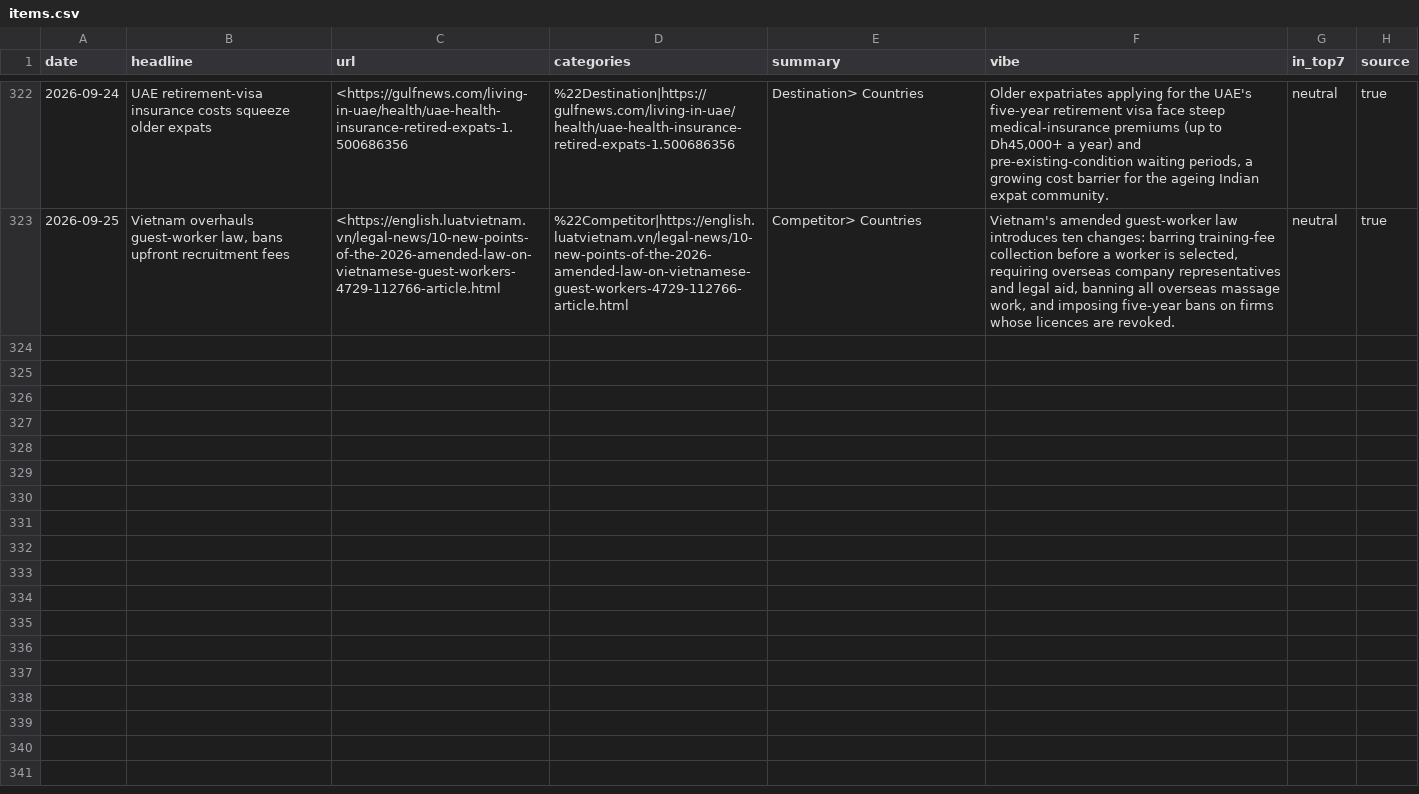
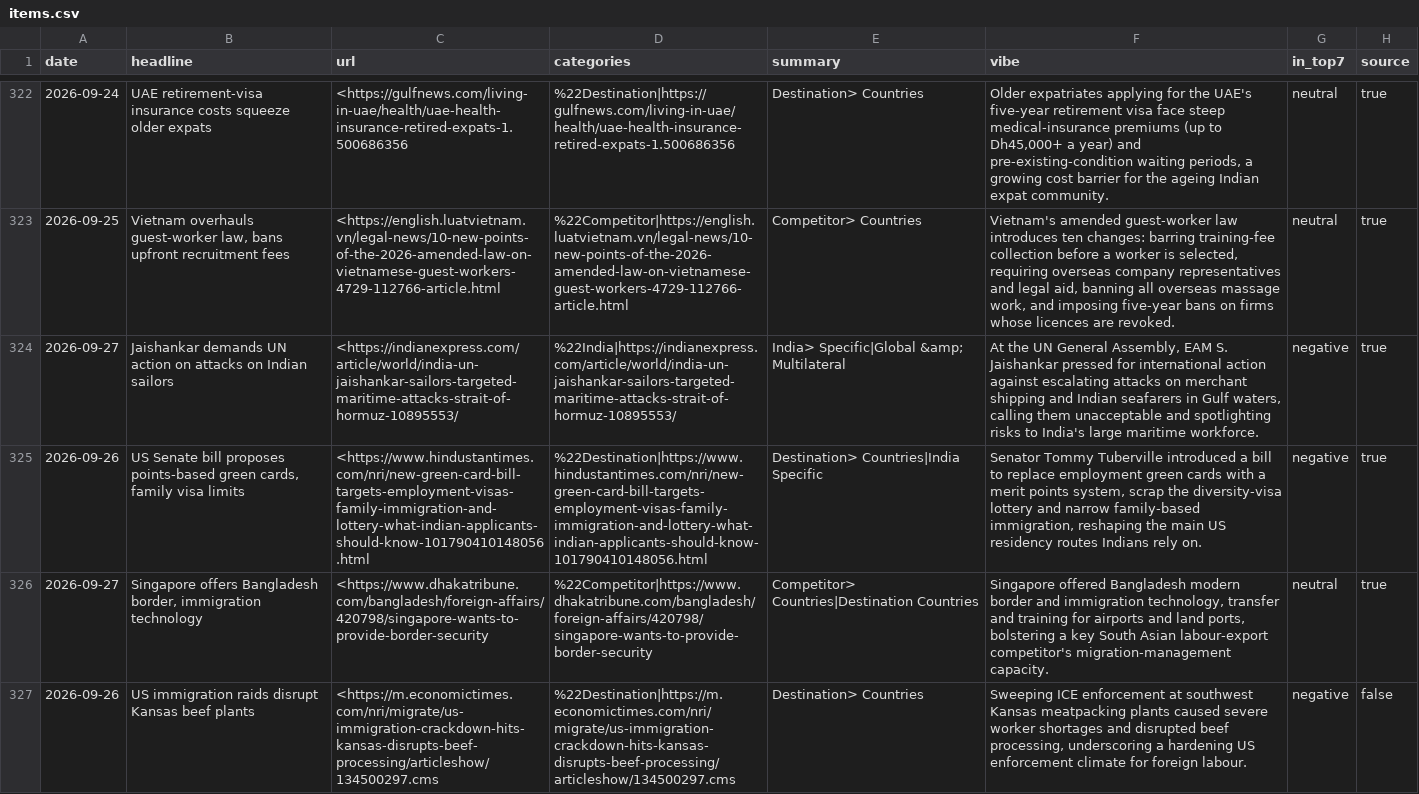
Before and after one commit to tharunkm-104/gati-mobility-sentiment-tracker, a CSV file: data/items.csv, drawn as a sheet; only a part is shown, gaps mark what is left out; the diff names each change by its address in the sheet, - before the commit and + after, or states it on an @@ line.

```diff
--- a/data/items.csv
+++ b/data/items.csv
+row 324: 2026-09-27 | Jaishankar demands UN action on attacks on Indian sailors | <https://indianexpress.com/article/world/india-un-jaishankar-sailors-targeted-maritime-attacks-strait-of-hormuz-10895553/ | %22India|https://indianexpress.com/article/world/india-un-jaishankar-sailors-targeted-maritime-attacks-strait-of-hormuz-10895553/ | India> Specific|Global &amp; Multilateral | At the UN General Assembly, EAM S. Jaishankar pressed for international action against escalating attacks on merchant shipping and Indian seafarers in Gulf waters, calling them unacceptable and spotlighting risks to India's large maritime workforce. | negative | true
+row 325: 2026-09-26 | US Senate bill proposes points-based green cards, family visa limits | <https://www.hindustantimes.com/nri/new-green-card-bill-targets-employment-visas-family-immigration-and-lottery-what-indian-applicants-should-know-101790410148056.html | %22Destination|https://www.hindustantimes.com/nri/new-green-card-bill-targets-employment-visas-family-immigration-and-lottery-what-indian-applicants-should-know-101790410148056.html | Destination> Countries|India Specific | Senator Tommy Tuberville introduced a bill to replace employment green cards with a merit points system, scrap the diversity-visa lottery and narrow family-based immigration, reshaping the main US residency routes Indians rely on. | negative | true
+row 326: 2026-09-27 | Singapore offers Bangladesh border, immigration technology | <https://www.dhakatribune.com/bangladesh/foreign-affairs/420798/singapore-wants-to-provide-border-security | %22Competitor|https://www.dhakatribune.com/bangladesh/foreign-affairs/420798/singapore-wants-to-provide-border-security | Competitor> Countries|Destination Countries | Singapore offered Bangladesh modern border and immigration technology, transfer and training for airports and land ports, bolstering a key South Asian labour-export competitor's migration-management capacity. | neutral | true
+row 327: 2026-09-26 | US immigration raids disrupt Kansas beef plants | <https://m.economictimes.com/nri/migrate/us-immigration-crackdown-hits-kansas-disrupts-beef-processing/articleshow/134500297.cms | %22Destination|https://m.economictimes.com/nri/migrate/us-immigration-crackdown-hits-kansas-disrupts-beef-processing/articleshow/134500297.cms | Destination> Countries | Sweeping ICE enforcement at southwest Kansas meatpacking plants caused severe worker shortages and disrupted beef processing, underscoring a hardening US enforcement climate for foreign labour. | negative | false
```
Also changed, not shown: 1 other file.
